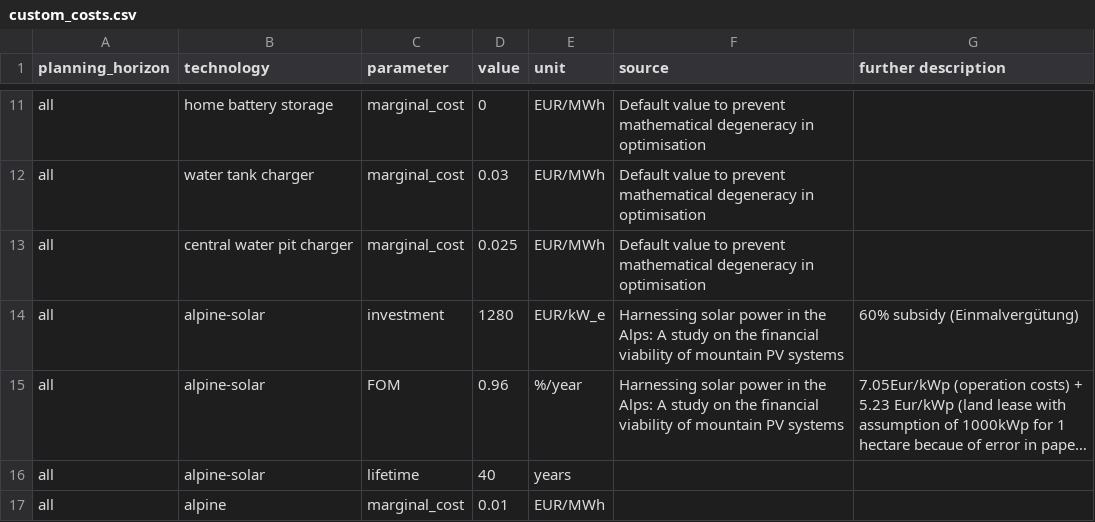
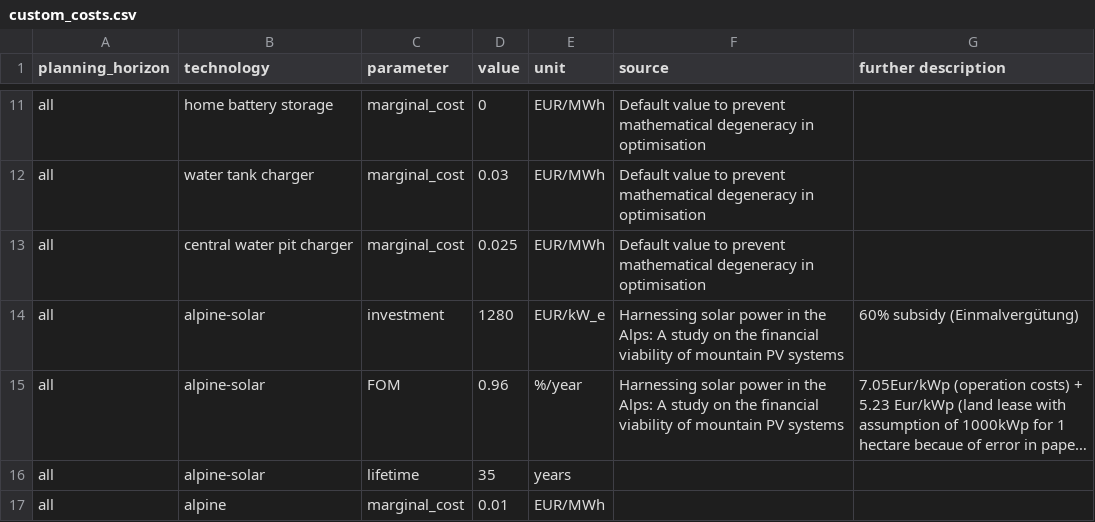
Before and after one commit to mino-sa/pypsa-eur, a CSV file: data/custom_costs.csv, drawn as a sheet; only a part is shown, gaps mark what is left out; long unchanged cells end in …; the diff names each change by its address in the sheet, - before the commit and + after, or states it on an @@ line.

Commit message:
35 like other solar technology

```diff
--- a/data/custom_costs.csv
+++ b/data/custom_costs.csv
-D16 (value): 40
+D16 (value): 35
```
